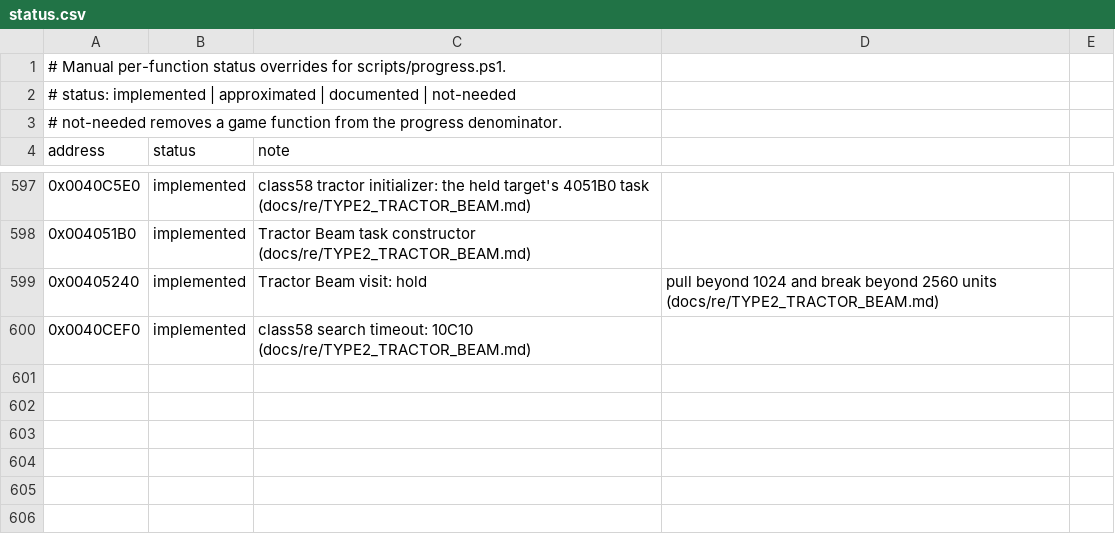
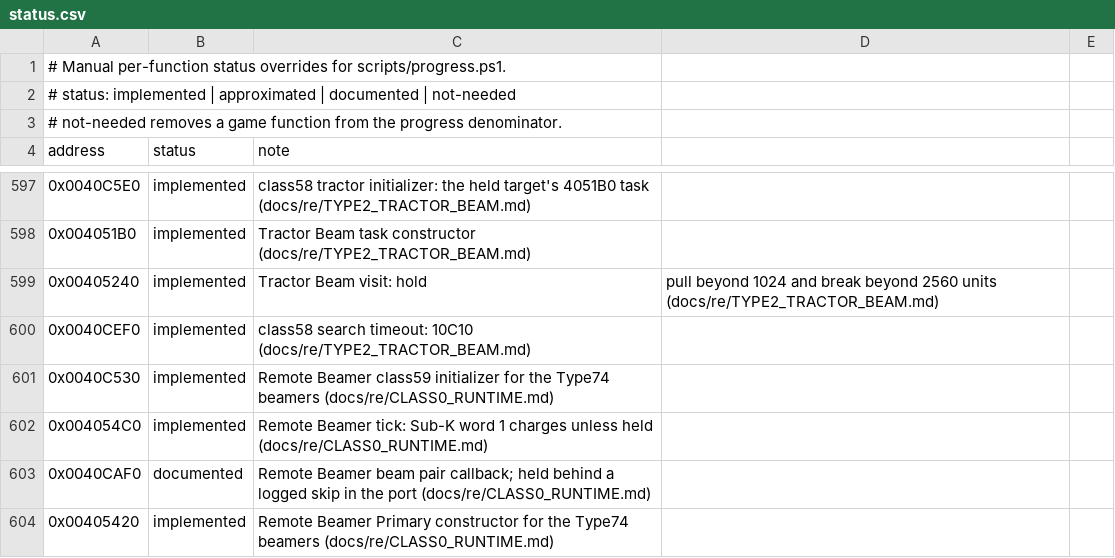
Before and after one commit to xndbogdan/OpenV2K, a CSV file: docs/progress/status.csv, drawn as a sheet; only a part is shown, gaps mark what is left out; the diff names each change by its address in the sheet, - before the commit and + after, or states it on an @@ line.

```diff
--- a/docs/progress/status.csv
+++ b/docs/progress/status.csv
+row 601: 0x0040C530 | implemented | Remote Beamer class59 initializer for the Type74 beamers (docs/re/CLASS0_RUNTIME.md)
+row 602: 0x004054C0 | implemented | Remote Beamer tick: Sub-K word 1 charges unless held (docs/re/CLASS0_RUNTIME.md)
+row 603: 0x0040CAF0 | documented | Remote Beamer beam pair callback; held behind a logged skip in the port (docs/re/CLASS0_RUNTIME.md)
+row 604: 0x00405420 | implemented | Remote Beamer Primary constructor for the Type74 beamers (docs/re/CLASS0_RUNTIME.md)
```
Also changed, not shown: 24 other files.
